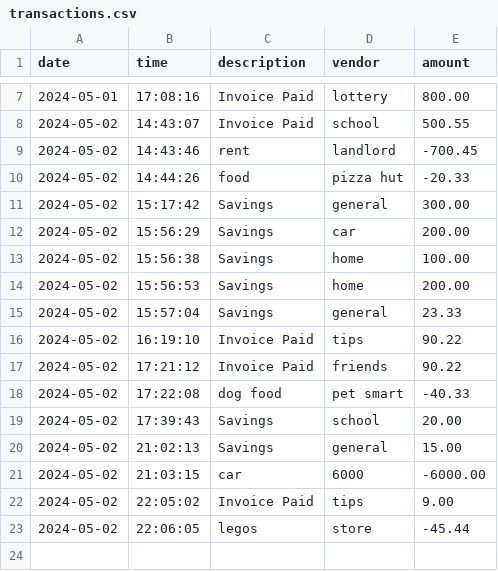
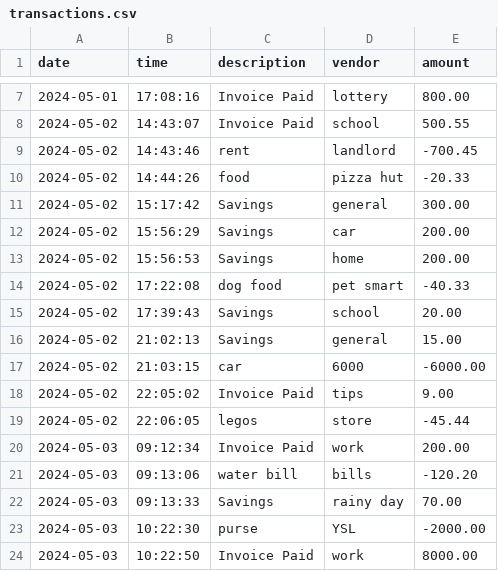
Before and after one commit to Reyna221b/AccountingLedger, a CSV file: files/transactions.csv, drawn as a sheet; only a part is shown, gaps mark what is left out.

```diff
--- a/files/transactions.csv
+++ b/files/transactions.csv
@@ -12,7 +12,3 @@ date|time|description|vendor|amount
 2024-05-02 | 15:56:29 | Savings | car | 200.00
-2024-05-02 | 15:56:38 | Savings | home | 100.00
 2024-05-02 | 15:56:53 | Savings | home | 200.00
-2024-05-02 | 15:57:04 | Savings | general | 23.33
-2024-05-02 | 16:19:10 | Invoice Paid | tips | 90.22
-2024-05-02 | 17:21:12 | Invoice Paid | friends | 90.22
 2024-05-02 | 17:22:08 | dog food | pet smart | -40.33
@@ -23 +19,6 @@ date|time|description|vendor|amount
 2024-05-02 | 22:06:05 | legos | store | -45.44
+2024-05-03 | 09:12:34 | Invoice Paid | work | 200.00
+2024-05-03 | 09:13:06 | water bill | bills | -120.20
+2024-05-03 | 09:13:33 | Savings | rainy day | 70.00
+2024-05-03 | 10:22:30 | purse | YSL | -2000.00
+2024-05-03 | 10:22:50 | Invoice Paid | work | 8000.00
```
Also changed, not shown: 2 other files.
